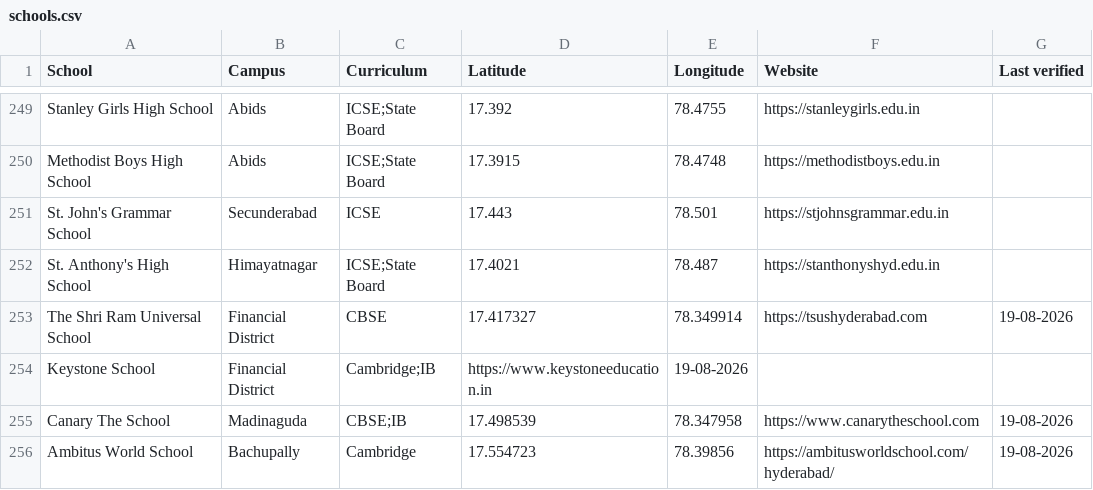
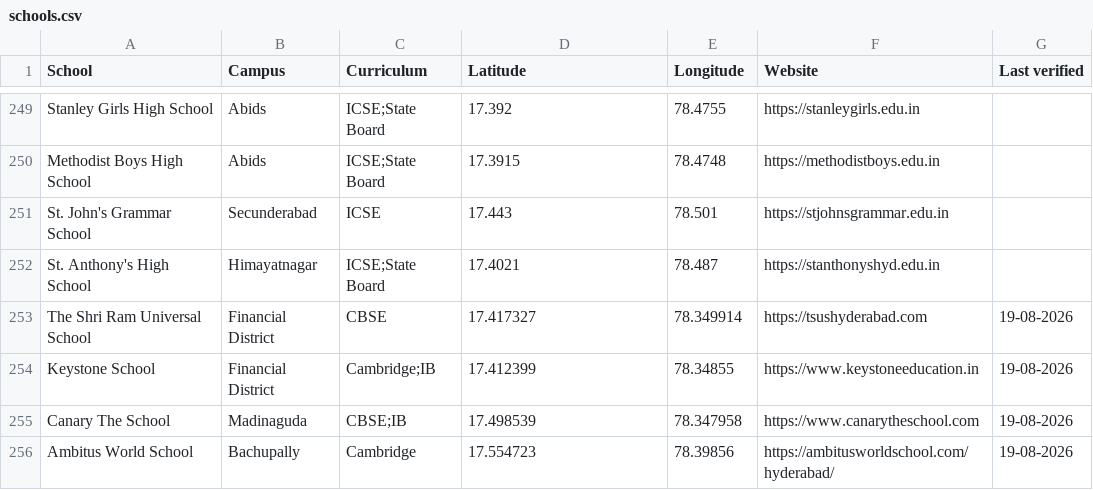
Before and after one commit to mvark/mvark.github.io, a CSV file: web/data/schools.csv, drawn as a sheet; only a part is shown, gaps mark what is left out.

Commit message:
Update schools.csv

```diff
--- a/web/data/schools.csv
+++ b/web/data/schools.csv
@@ -253,3 +253,3 @@ St. Anthony's High School,Himayatnagar,ICSE;State Board,17.4021,78.487,https://s
 The Shri Ram Universal School, Financial District,CBSE,17.417327, 78.349914,https://tsushyderabad.com,19-08-2026
-Keystone School,Financial District,Cambridge;IB,https://www.keystoneeducation.in,19-08-2026
+Keystone School,Financial District,Cambridge;IB,17.412399, 78.34855,https://www.keystoneeducation.in,19-08-2026
 Canary The School,Madinaguda, CBSE;IB,17.498539, 78.347958,https://www.canarytheschool.com,19-08-2026
```
